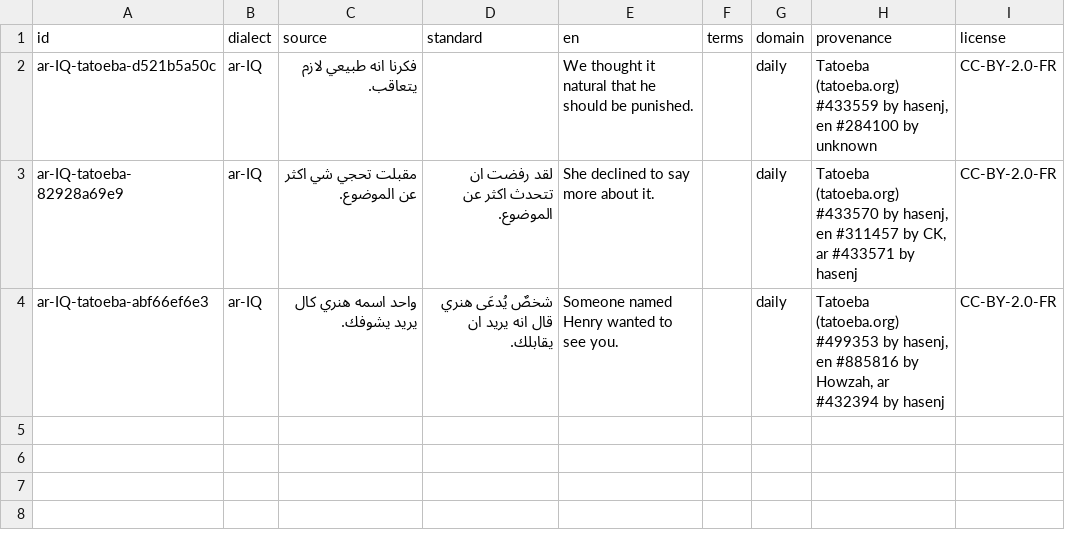
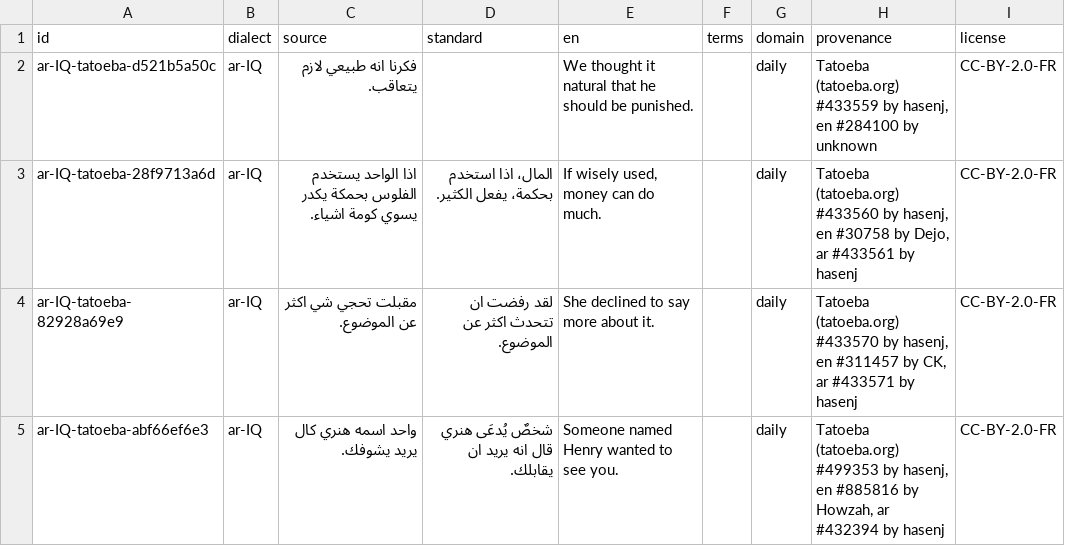
Before and after one commit to modulix0025-dev/android, a TSV file: modulex-translator/app/src/main/assets/tm/ar-IQ.tsv, drawn as a sheet; the diff names each change by its address in the sheet, - before the commit and + after, or states it on an @@ line.

```diff
--- a/modulex-translator/app/src/main/assets/tm/ar-IQ.tsv
+++ b/modulex-translator/app/src/main/assets/tm/ar-IQ.tsv
+row 3: ar-IQ-tatoeba-28f9713a6d | ar-IQ | اذا الواحد يستخدم الفلوس بحمكة يكدر يسوي كومة اشياء. | المال، اذا استخدم بحكمة، يفعل الكثير. | If wisely used, money can do much. |  | daily | Tatoeba (tatoeba.org) #433560 by hasenj, en #30758 by Dejo, ar #433561 by hasenj | CC-BY-2.0-FR
```
Also changed, not shown: modulex-translator/app/src/main/assets/tm/ar-AE.tsv, modulex-translator/app/src/main/assets/tm/ar-DZ.tsv, 20 other files.
